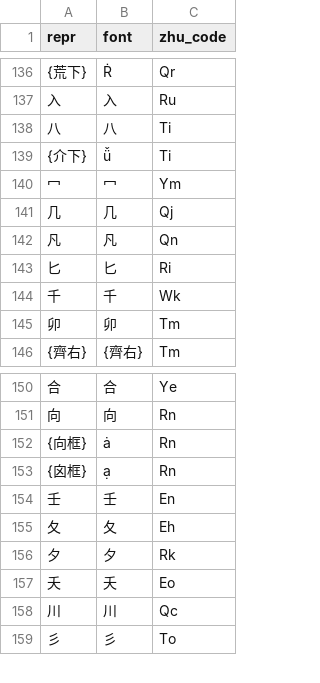
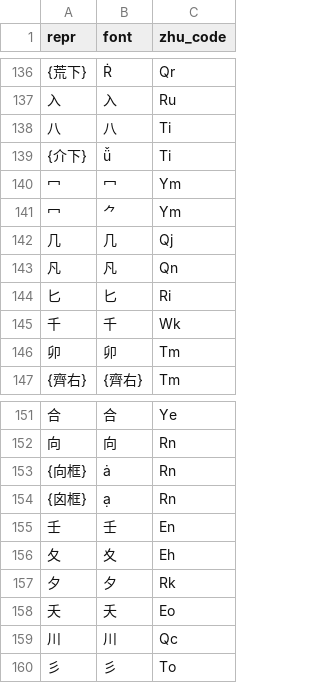
Before and after one commit to forFudan/yuhao, a CSV file: v2/chaifen/宇浩字根码位映射表.csv, drawn as a sheet; only a part is shown, gaps mark what is left out.

```diff
--- a/v2/chaifen/宇浩字根码位映射表.csv
+++ b/v2/chaifen/宇浩字根码位映射表.csv
@@ -140,2 +140,3 @@ repr,font,zhu_code
 冖,冖,Ym
+冖,⺈,Ym
 几,几,Qj
@@ -154,3 +155,3 @@ repr,font,zhu_code
 壬,壬,En
-夂,夂,Eh
+夂,夊,Eh
 夕,夕,Rk
```
Also changed, not shown: 24 other files.
